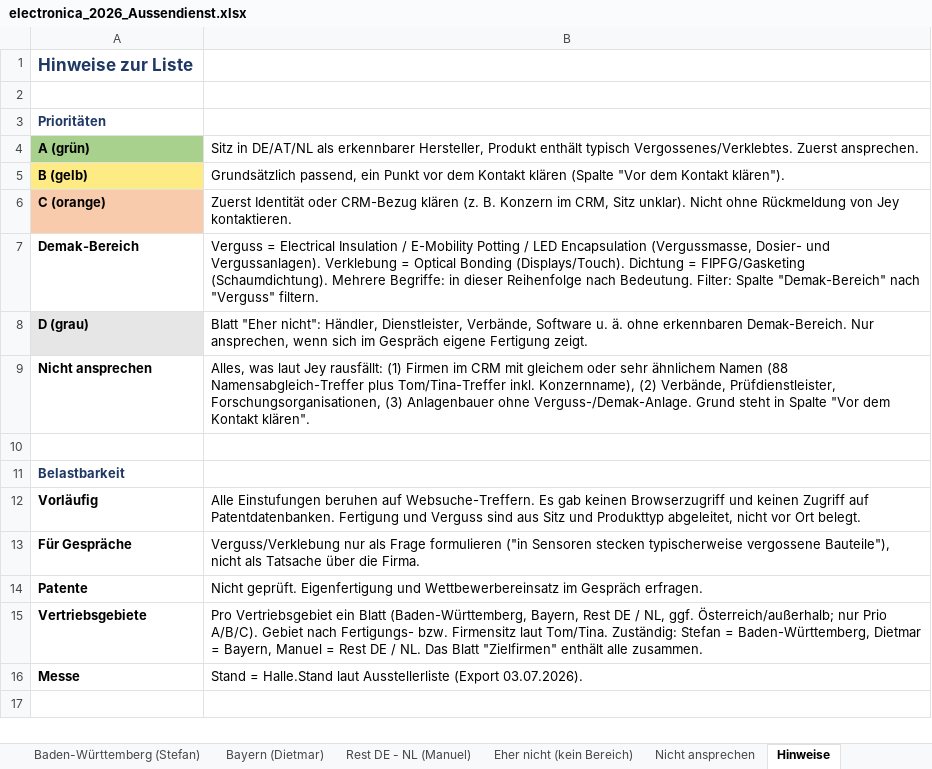
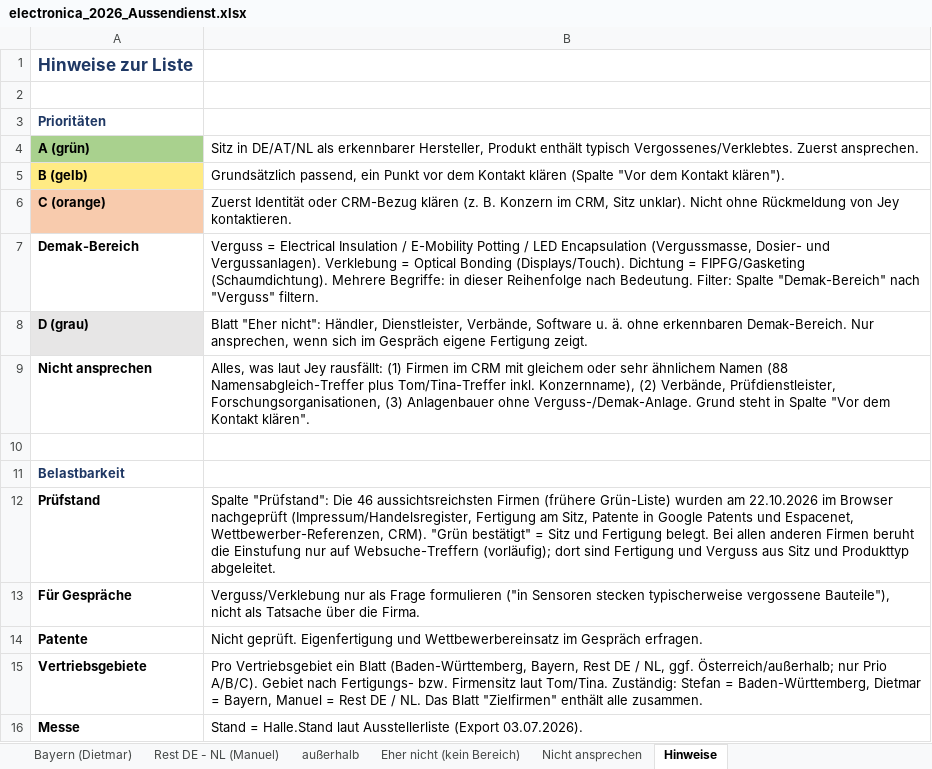
Before and after one commit to jeremygensch-svg/Sales-Team-Germany, an Excel workbook: aussendienst/electronica_2026_Aussendienst.xlsx, sheet Hinweise, drawn as a sheet; values as stored, in another font and other column widths than the file's, no borders; removed rows and columns are numbered as before the commit, all else as after; the diff names each change by its address in the sheet, - before the commit and + after, or states it on an @@ line.

```diff
--- a/aussendienst/electronica_2026_Aussendienst.xlsx (sheet Hinweise)
+++ b/aussendienst/electronica_2026_Aussendienst.xlsx (sheet Hinweise)
+sheet tab: außerhalb
-row 12: Vorläufig | Alle Einstufungen beruhen auf Websuche-Treffern. Es gab keinen Browserzugriff und keinen Zugriff auf Patentdatenbanken. Fertigung und Verguss sind aus Sitz und Produkttyp abgeleitet, nicht vor Ort belegt.
+row 12: Prüfstand | Spalte "Prüfstand": Die 46 aussichtsreichsten Firmen (frühere Grün-Liste) wurden am 22.10.2026 im Browser nachgeprüft (Impressum/Handelsregister, Fertigung am Sitz, Patente in Google Patents und Espacenet, Wettbewerber-Referenzen, CRM). "Grün bestätigt" = Sitz und Fertigung belegt. Bei allen anderen Firmen beruht die Einstufung nur auf Websuche-Treffern (vorläufig); dort sind Fertigung und Verguss aus Sitz und Produkttyp abgeleitet.
```
Also changed, not shown: sheet Zielfirmen, sheet Nicht ansprechen, sheet Rest DE - NL (Manuel), sheet Bayern (Dietmar), sheet Baden-Württemberg (Stefan), sheet Eher nicht (kein Bereich), 1 other file.
